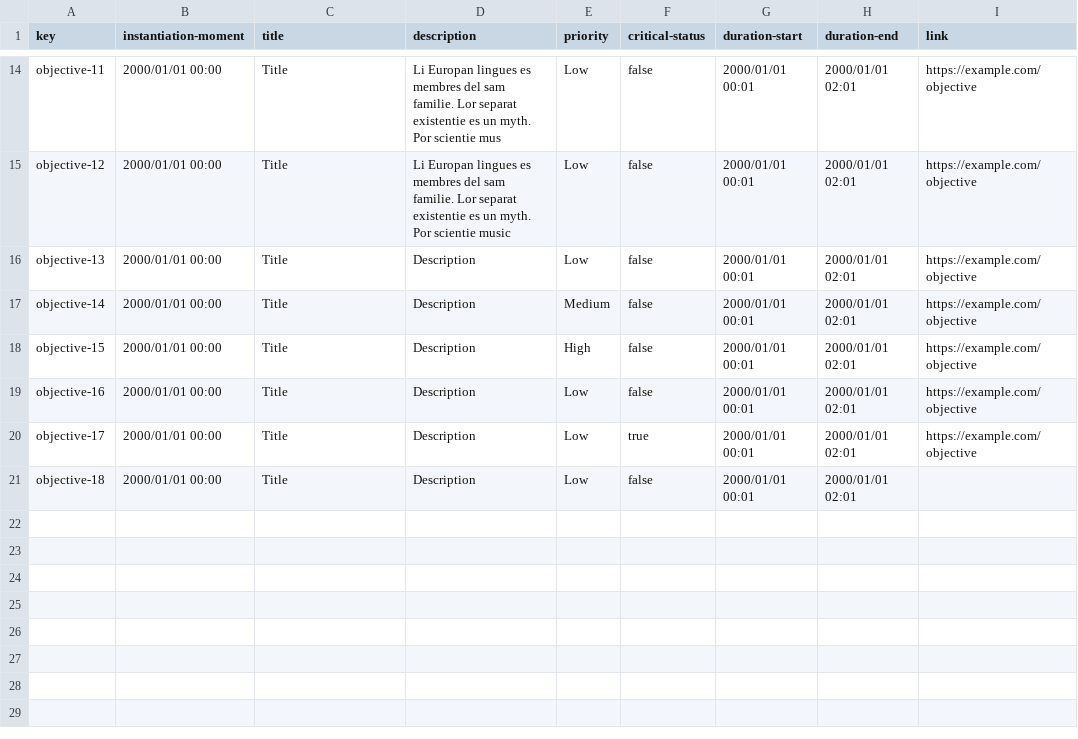
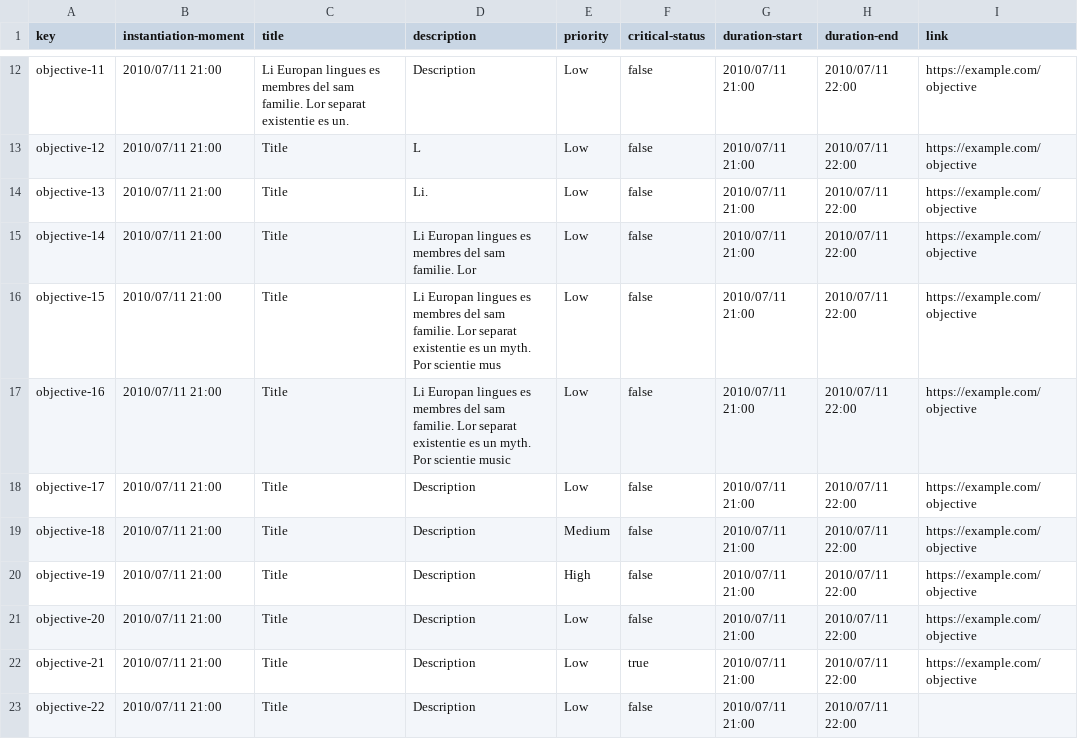
Before and after one commit to JesusFern/Acme-SF-D02, a CSV file: src/main/webapp/WEB-INF/resources/sample-data/objective.csv, drawn as a sheet; only a part is shown, gaps mark what is left out; addresses are those after the commit; the diff covers the shown part only; the diff names each change by its address in the sheet, - before the commit and + after, or states it on an @@ line.

Commit message:
Fix Objectives

```diff
--- a/src/main/webapp/WEB-INF/resources/sample-data/objective.csv
+++ b/src/main/webapp/WEB-INF/resources/sample-data/objective.csv
-B12:B19 (instantiation-moment): 2000/01/01 00:00
+B12:B19 (instantiation-moment): 2010/07/11 21:00
-C12 (title): Title
+C12 (title): Li Europan lingues es membres del sam familie. Lor separat existentie es un.
-D12 (description): Li Europan lingues es membres del sam familie. Lor separat existentie es un myth. Por scientie mus
+D12 (description): Description
-G12:G19 (duration-start): 2000/01/01 00:01
+G12:G19 (duration-start): 2010/07/11 21:00
-H12:H19 (duration-end): 2000/01/01 02:01
+H12:H19 (duration-end): 2010/07/11 22:00
-D13 (description): Li Europan lingues es membres del sam familie. Lor separat existentie es un myth. Por scientie music
+D13 (description): L
-D14 (description): Description
+D14 (description): Li.
-D15 (description): Description
+D15 (description): Li Europan lingues es membres del sam familie. Lor
-E15 (priority): Medium
+E15 (priority): Low
-D16 (description): Description
+D16 (description): Li Europan lingues es membres del sam familie. Lor separat existentie es un myth. Por scientie mus
-E16 (priority): High
+E16 (priority): Low
-D17 (description): Description
+D17 (description): Li Europan lingues es membres del sam familie. Lor separat existentie es un myth. Por scientie music
-F18 (critical-status): true
+F18 (critical-status): false
-E19 (priority): Low
+E19 (priority): Medium
-I19 (link): (empty)
+I19 (link): https://example.com/objective
+row 20: objective-19 | 2010/07/11 21:00 | Title | Description | High | false | 2010/07/11 21:00 | 2010/07/11 22:00 | https://example.com/objective
+row 21: objective-20 | 2010/07/11 21:00 | Title | Description | Low | false | 2010/07/11 21:00 | 2010/07/11 22:00 | https://example.com/objective
+row 22: objective-21 | 2010/07/11 21:00 | Title | Description | Low | true | 2010/07/11 21:00 | 2010/07/11 22:00 | https://example.com/objective
+row 23: objective-22 | 2010/07/11 21:00 | Title | Description | Low | false | 2010/07/11 21:00 | 2010/07/11 22:00
```
Also changed, not shown: 2 removed rows and 37 edited cells elsewhere in this file.
